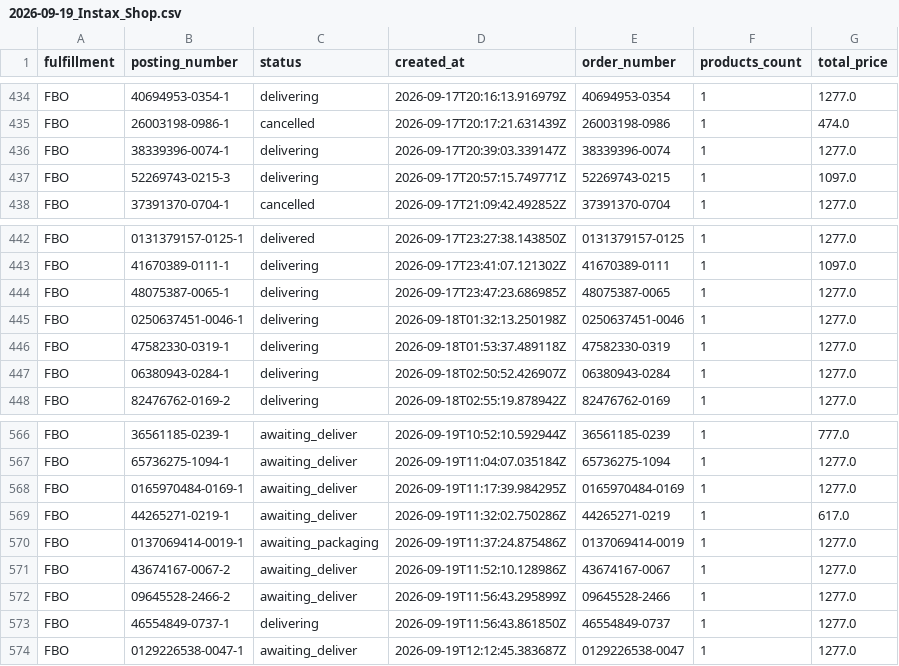
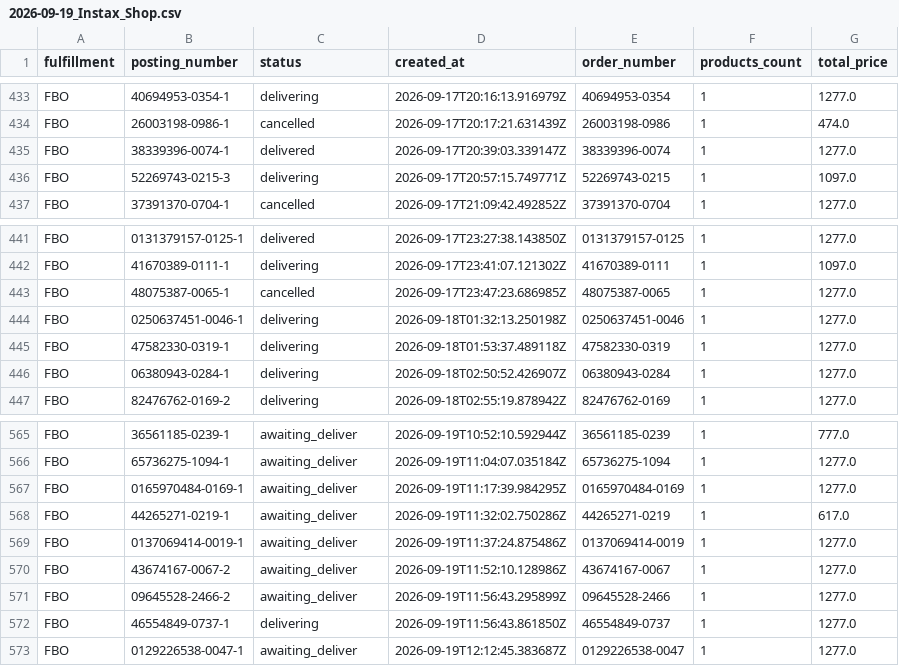
Before and after one commit to AlexeyZhigalov/Ozon-tracker, a CSV file: output/2026-09-19_Instax_Shop.csv, drawn as a sheet; only a part is shown, gaps mark what is left out; the diff covers the shown part only.

```diff
--- a/output/2026-09-19_Instax_Shop.csv
+++ b/output/2026-09-19_Instax_Shop.csv
@@ -435,3 +434,3 @@ FBO,40694953-0354-1,delivering,2026-09-17T20:16:13.916979Z,40694953-0354,1,1277.
 FBO,26003198-0986-1,cancelled,2026-09-17T20:17:21.631439Z,26003198-0986,1,474.0
-FBO,38339396-0074-1,delivering,2026-09-17T20:39:03.339147Z,38339396-0074,1,1277.0
+FBO,38339396-0074-1,delivered,2026-09-17T20:39:03.339147Z,38339396-0074,1,1277.0
 FBO,52269743-0215-3,delivering,2026-09-17T20:57:15.749771Z,52269743-0215,1,1097.0
@@ -443,3 +442,3 @@ FBO,0131379157-0125-1,delivered,2026-09-17T23:27:38.143850Z,0131379157-0125,1,12
 FBO,41670389-0111-1,delivering,2026-09-17T23:41:07.121302Z,41670389-0111,1,1097.0
-FBO,48075387-0065-1,delivering,2026-09-17T23:47:23.686985Z,48075387-0065,1,1277.0
+FBO,48075387-0065-1,cancelled,2026-09-17T23:47:23.686985Z,48075387-0065,1,1277.0
 FBO,0250637451-0046-1,delivering,2026-09-18T01:32:13.250198Z,0250637451-0046,1,1277.0
@@ -569,3 +568,3 @@ FBO,0165970484-0169-1,awaiting_deliver,2026-09-19T11:17:39.984295Z,0165970484-01
 FBO,44265271-0219-1,awaiting_deliver,2026-09-19T11:32:02.750286Z,44265271-0219,1,617.0
-FBO,0137069414-0019-1,awaiting_packaging,2026-09-19T11:37:24.875486Z,0137069414-0019,1,1277.0
+FBO,0137069414-0019-1,awaiting_deliver,2026-09-19T11:37:24.875486Z,0137069414-0019,1,1277.0
 FBO,43674167-0067-2,awaiting_deliver,2026-09-19T11:52:10.128986Z,43674167-0067,1,1277.0
```
Also changed, not shown: 4 added rows, 1 removed row and 5 edited cells elsewhere in this file, output/2026-09-19_all_shops.csv, 1 other file.
